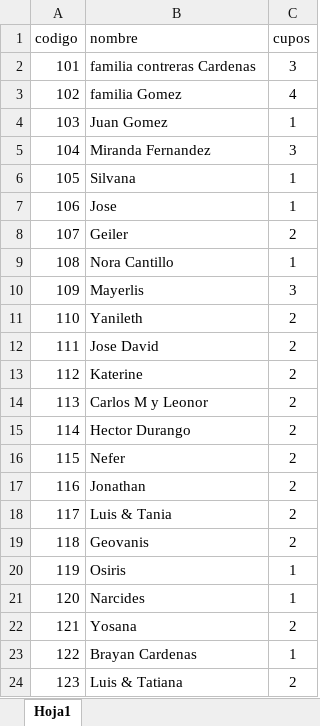
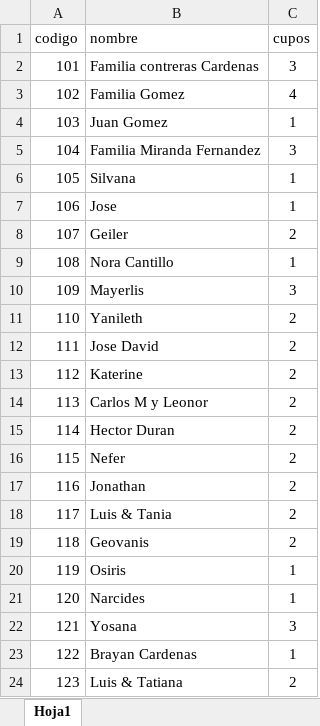
Before and after one commit to greenyndj/Boda-Kelly, an Excel workbook: invitados.xlsx, sheet Hoja1, drawn as a sheet; values as stored, in another font and other column widths than the file's, no borders; the diff names each change by its address in the sheet, - before the commit and + after, or states it on an @@ line.

Commit message:
Add files via upload

```diff
--- a/invitados.xlsx (sheet Hoja1)
+++ b/invitados.xlsx (sheet Hoja1)
-B2 (nombre): familia contreras Cardenas
+B2 (nombre): Familia contreras Cardenas
-B3 (nombre): familia Gomez
+B3 (nombre): Familia Gomez
-B5 (nombre): Miranda Fernandez
+B5 (nombre): Familia Miranda Fernandez
-B15 (nombre): Hector Durango
+B15 (nombre): Hector Duran
-C22 (cupos): 2
+C22 (cupos): 3
```
